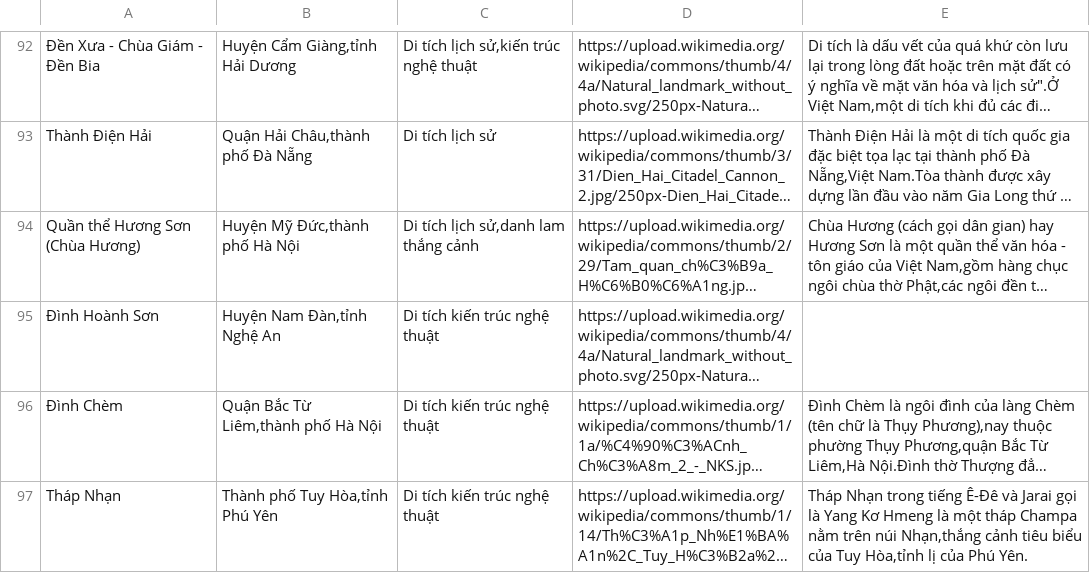
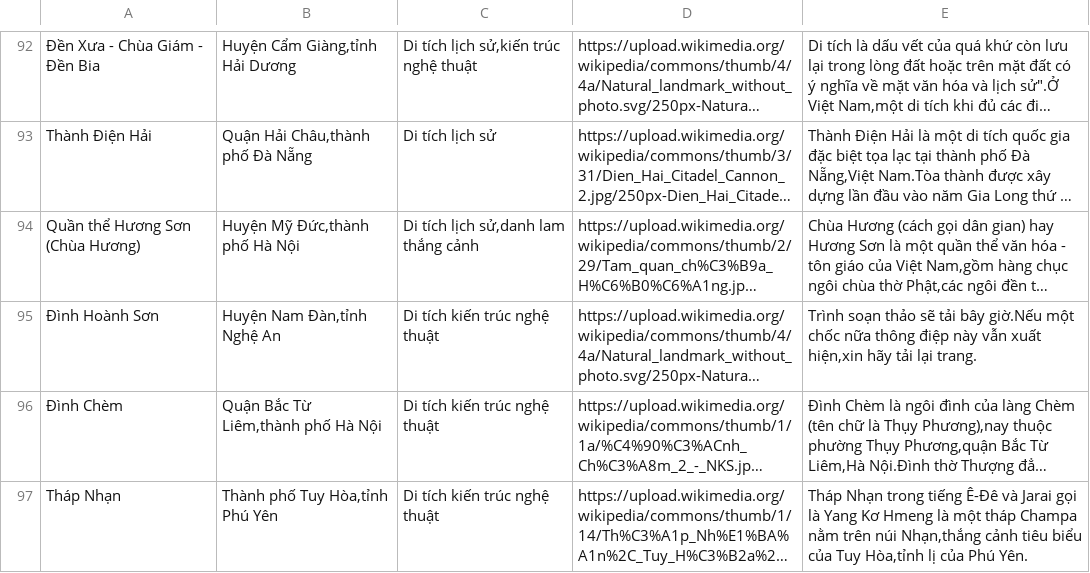
Before and after one commit to th4nh-phat09/history-heritage-crawler, a CSV file: data/raw/data/raw/vietnam-heritage-sites.csv, drawn as a sheet; only a part is shown, gaps mark what is left out; long unchanged cells end in …; the diff names each change by its address in the sheet, - before the commit and + after, or states it on an @@ line.

Commit message:
filter data

```diff
--- a/data/raw/data/raw/vietnam-heritage-sites.csv
+++ b/data/raw/data/raw/vietnam-heritage-sites.csv
-E95: (empty)
+E95: Trình soạn thảo sẽ tải bây giờ.Nếu một chốc nữa thông điệp này vẫn xuất hiện,xin hãy tải lại trang.
```
Also changed, not shown: 4 other files.
